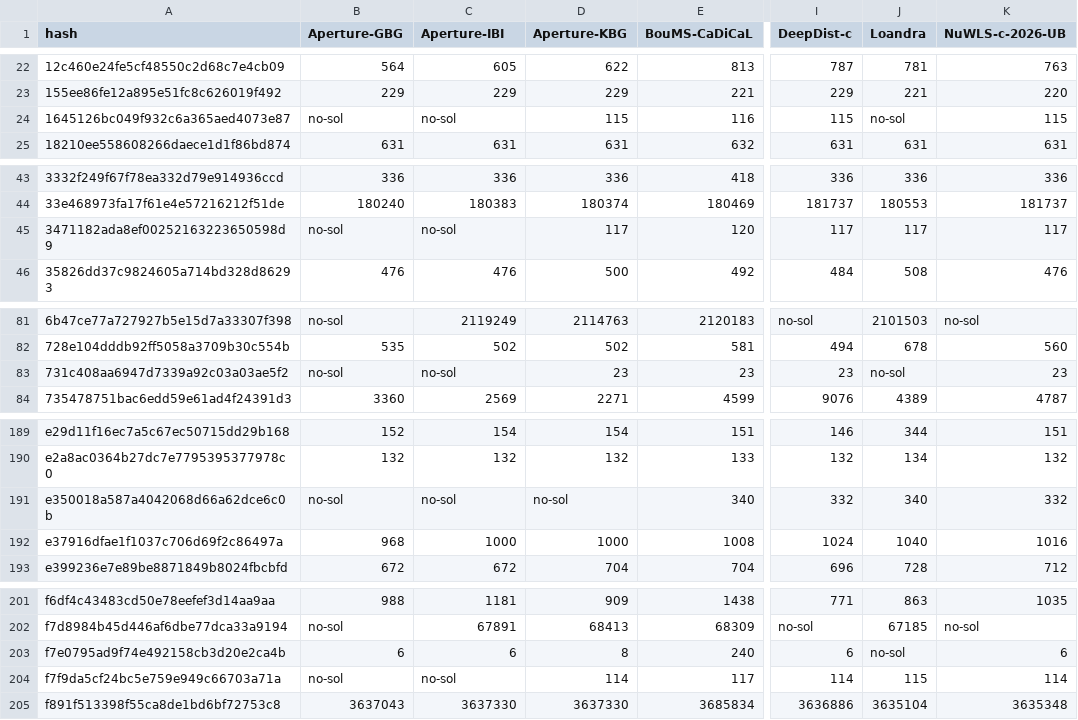
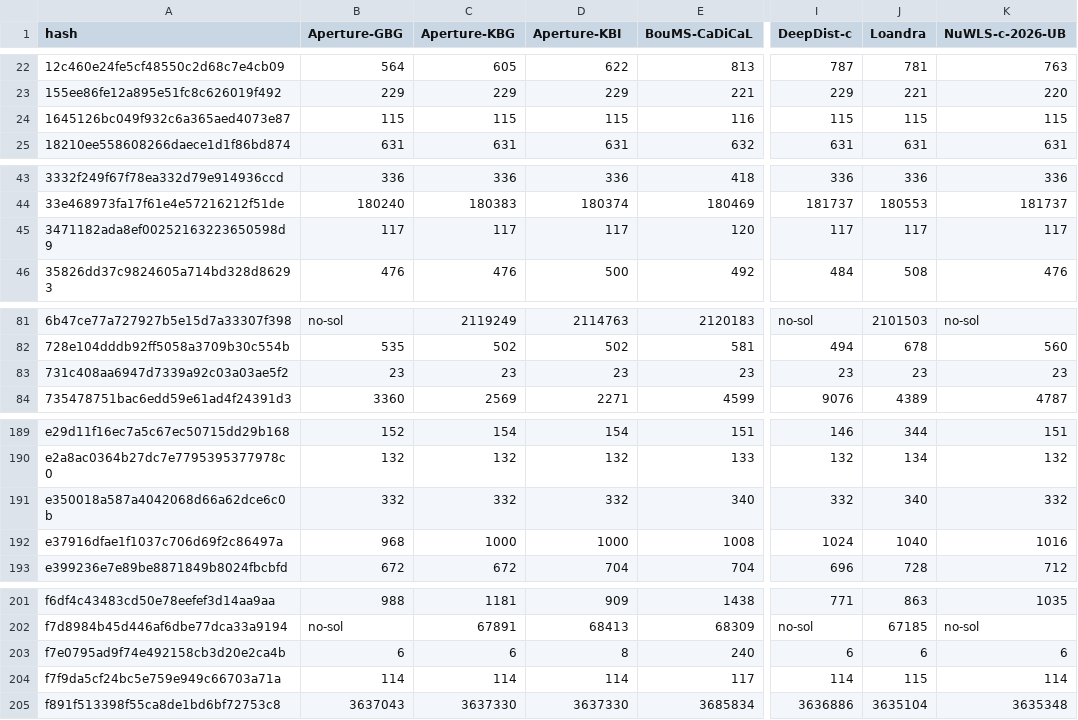
Before and after one commit to maxsat-evaluations/data, a CSV file: results/2026-anytime-weighted-300s.csv, drawn as a sheet; only a part is shown, gaps mark what is left out; the diff covers the shown part only; the diff names each change by its address in the sheet, - before the commit and + after, or states it on an @@ line.

```diff
--- a/results/2026-anytime-weighted-300s.csv
+++ b/results/2026-anytime-weighted-300s.csv
-C1: Aperture-IBI
+C1: Aperture-KBG
-D1: Aperture-KBG
+D1: Aperture-KBI
-B24 (Aperture-GBG): no-sol
+B24 (Aperture-GBG): 115
-C24 (Aperture-KBG): no-sol
+C24 (Aperture-KBG): 115
-J24 (Loandra): no-sol
+J24 (Loandra): 115
-B45 (Aperture-GBG): no-sol
+B45 (Aperture-GBG): 117
-C45 (Aperture-KBG): no-sol
+C45 (Aperture-KBG): 117
-B83 (Aperture-GBG): no-sol
+B83 (Aperture-GBG): 23
-C83 (Aperture-KBG): no-sol
+C83 (Aperture-KBG): 23
-J83 (Loandra): no-sol
+J83 (Loandra): 23
-B191 (Aperture-GBG): no-sol
+B191 (Aperture-GBG): 332
-C191 (Aperture-KBG): no-sol
+C191 (Aperture-KBG): 332
-D191 (Aperture-KBI): no-sol
+D191 (Aperture-KBI): 332
-J203 (Loandra): no-sol
+J203 (Loandra): 6
-B204 (Aperture-GBG): no-sol
+B204 (Aperture-GBG): 114
-C204 (Aperture-KBG): no-sol
+C204 (Aperture-KBG): 114
```
Also changed, not shown: 8 edited cells elsewhere in this file, results/2026-anytime-unweighted-1707s.csv, results/2026-anytime-unweighted-300s.csv, 6 other files.
